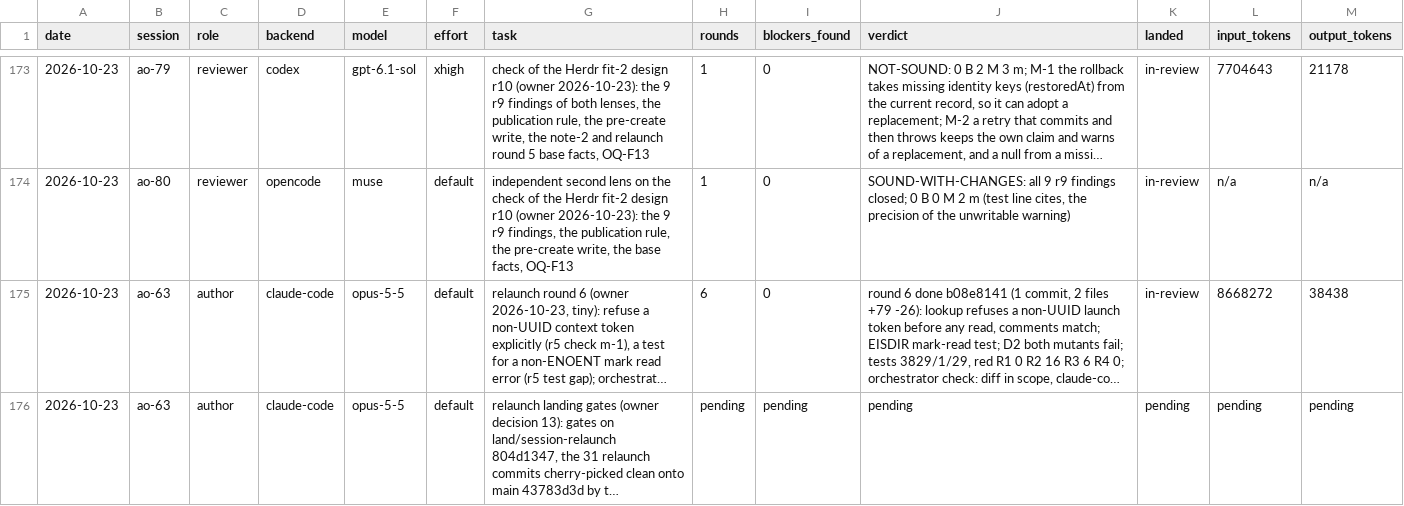
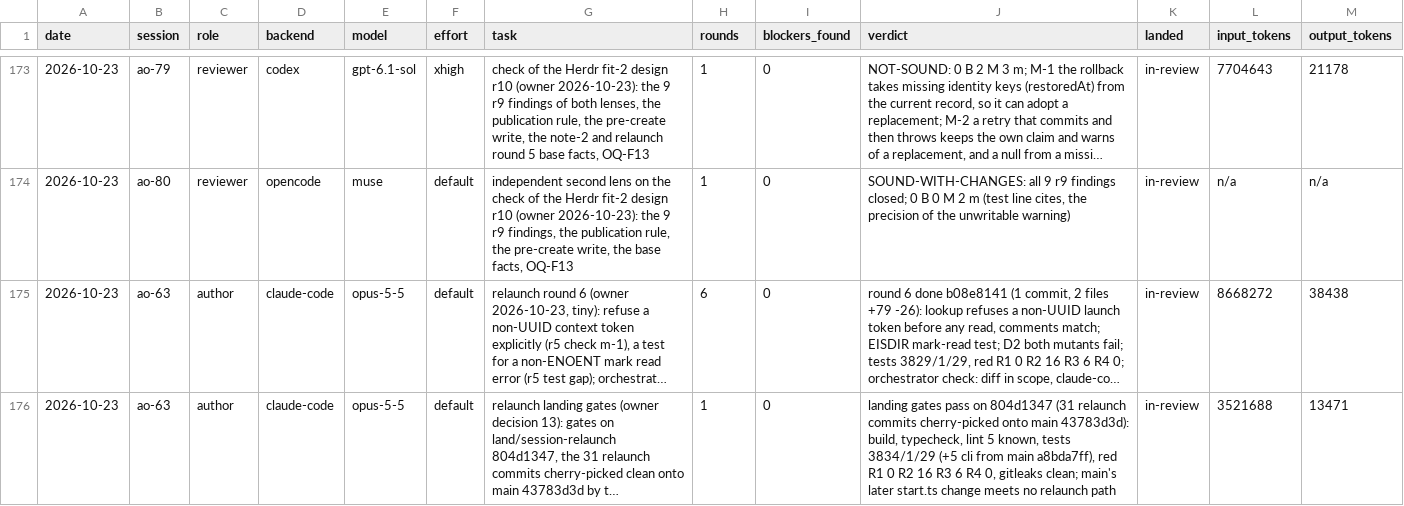
Before and after one commit to taisung/agent-orchestrator, a CSV file: development/artifacts/model_router_log/log.csv, drawn as a sheet; only a part is shown, gaps mark what is left out; long unchanged cells end in …; the diff names each change by its address in the sheet, - before the commit and + after, or states it on an @@ line.

Commit message:
docs(development): close the relaunch landing gates row
ao-63 ran the gates on the landing candidate 804d1347 and all pass. The landing itself waits for the owner's choice of method (cherry-pick or merge).

```diff
--- a/development/artifacts/model_router_log/log.csv
+++ b/development/artifacts/model_router_log/log.csv
-H176 (rounds): pending
+H176 (rounds): 1
-I176 (blockers_found): pending
+I176 (blockers_found): 0
-J176 (verdict): pending
+J176 (verdict): landing gates pass on 804d1347 (31 relaunch commits cherry-picked onto main 43783d3d): build, typecheck, lint 5 known, tests 3834/1/29 (+5 cli from main a8bda7ff), red R1 0 R2 16 R3 6 R4 0, gitleaks clean; main's later start.ts change meets no relaunch path
-K176 (landed): pending
+K176 (landed): in-review
-L176 (input_tokens): pending
+L176 (input_tokens): 3521688
-M176 (output_tokens): pending
+M176 (output_tokens): 13471
```
